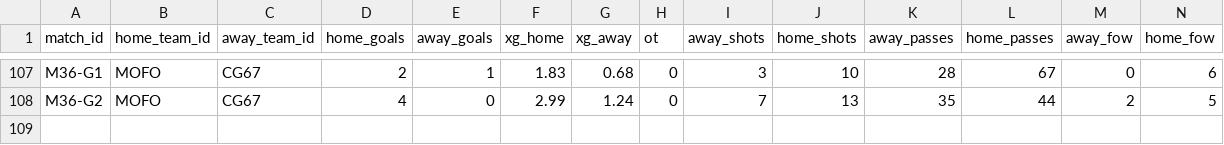
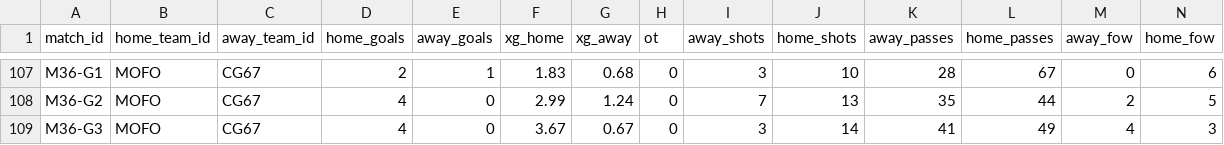
Before and after one commit to SundinWCPL/WCPL, a CSV file: data/S2/games.csv, drawn as a sheet; only a part is shown, gaps mark what is left out; rows hold the shown columns only; the diff names each change by its address in the sheet, - before the commit and + after, or states it on an @@ line.

```diff
--- a/data/S2/games.csv
+++ b/data/S2/games.csv
+row 109: M36-G3 | MOFO | CG67 | 4 | 0 | 3.67 | 0.67 | 0 | 3 | 14 | 41 | 49 | 4 | 3
```
Also changed, not shown: data/S2/boxscores.csv, data/S2/players.csv, 1 other file.
